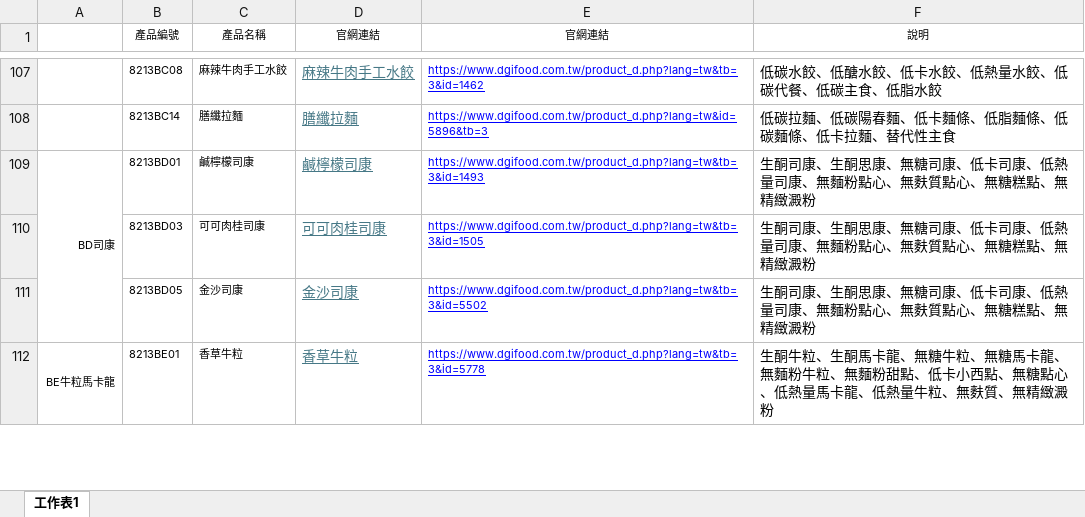
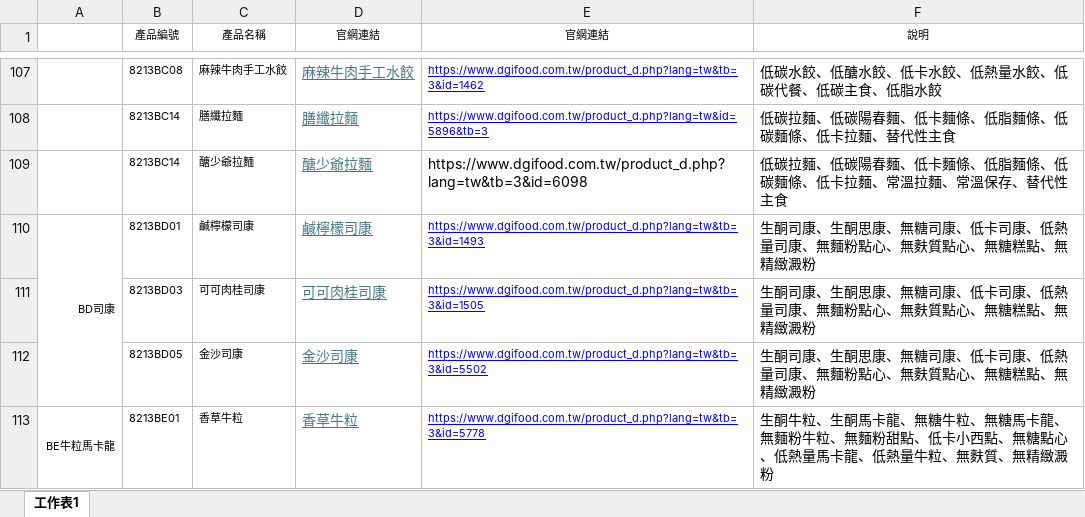
Before and after one commit to kitty32219/kitty32219.github.io, an Excel workbook: dgifood/TEST.xlsx, sheet 工作表1, drawn as a sheet; only a part is shown, gaps mark what is left out; values as stored, in another font and other column widths than the file's, no borders; the diff names each change by its address in the sheet, - before the commit and + after, or states it on an @@ line.

Commit message:
Add files via upload

```diff
--- a/dgifood/TEST.xlsx (sheet 工作表1)
+++ b/dgifood/TEST.xlsx (sheet 工作表1)
+row 109:  | 8213BC14 | 醣少爺拉麵 | 醣少爺拉麵 | https://www.dgifood.com.tw/product_d.php?lang=tw&tb=3&id=6098 | 低碳拉麵、低碳陽春麵、低卡麵條、低脂麵條、低碳麵條、低卡拉麵、常溫拉麵、常溫保存、替代性主食
```
